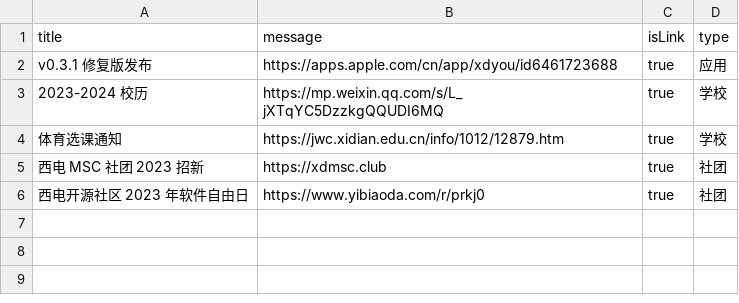
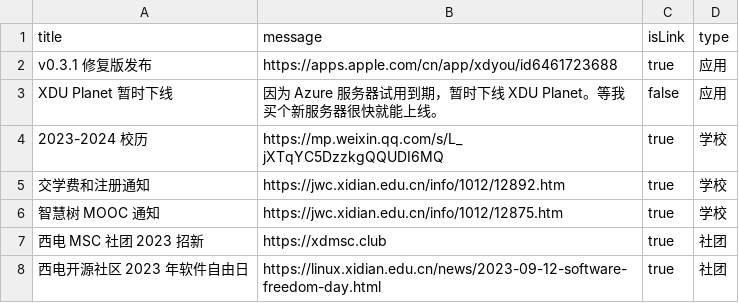
Before and after one commit to BenderBlog/traintime_pda_backend, a CSV file: message.csv, drawn as a sheet.

Commit message:
Update message.csv

```diff
--- a/message.csv
+++ b/message.csv
@@ -2,5 +2,7 @@ title,message,isLink,type
 v0.3.1 修复版发布,https://apps.apple.com/cn/app/xdyou/id6461723688,true,应用
+XDU Planet 暂时下线,因为 Azure 服务器试用到期，暂时下线 XDU Planet。等我买个新服务器很快就能上线。,false,应用
 2023-2024 校历,https://mp.weixin.qq.com/s/L_jXTqYC5DzzkgQQUDI6MQ,true,学校
-体育选课通知,https://jwc.xidian.edu.cn/info/1012/12879.htm,true,学校
+交学费和注册通知,https://jwc.xidian.edu.cn/info/1012/12892.htm,true,学校
+智慧树 MOOC 通知,https://jwc.xidian.edu.cn/info/1012/12875.htm,true,学校
 西电 MSC 社团 2023 招新,https://xdmsc.club,true,社团
-西电开源社区 2023 年软件自由日,https://www.yibiaoda.com/r/prkj0,true,社团
+西电开源社区 2023 年软件自由日,https://linux.xidian.edu.cn/news/2023-09-12-software-freedom-day.html,true,社团
```
